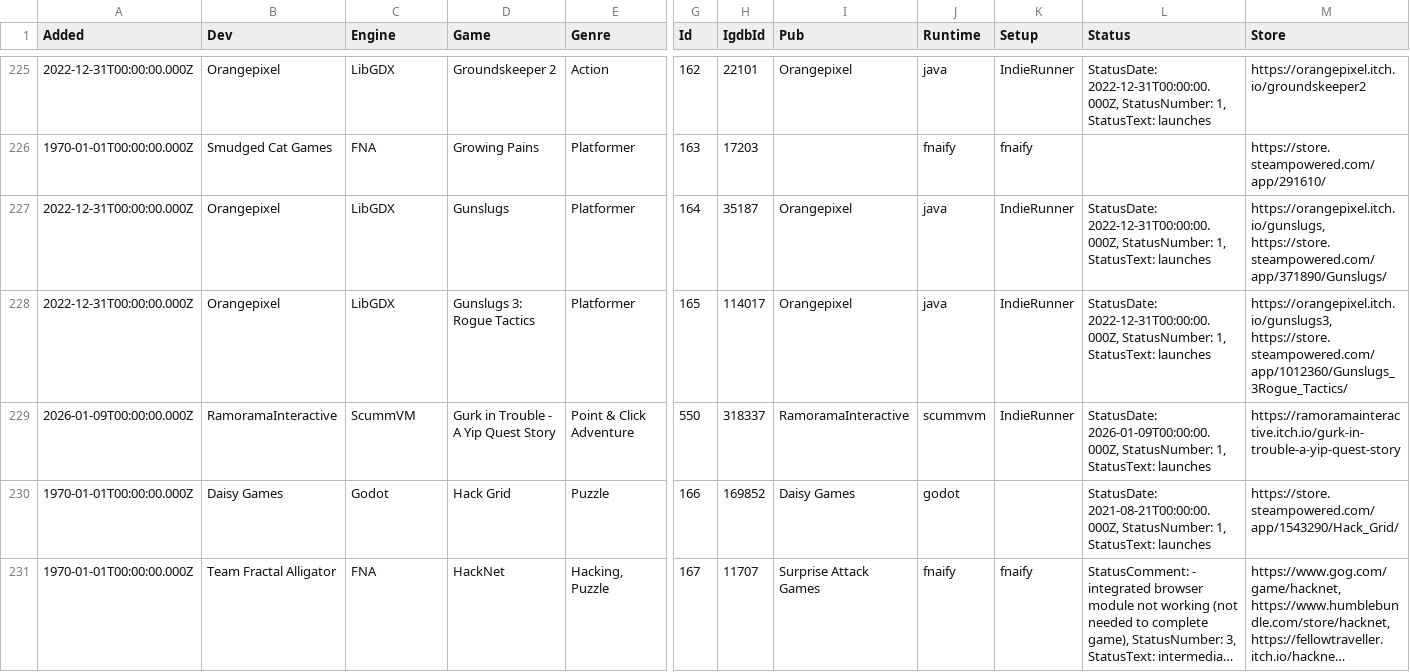
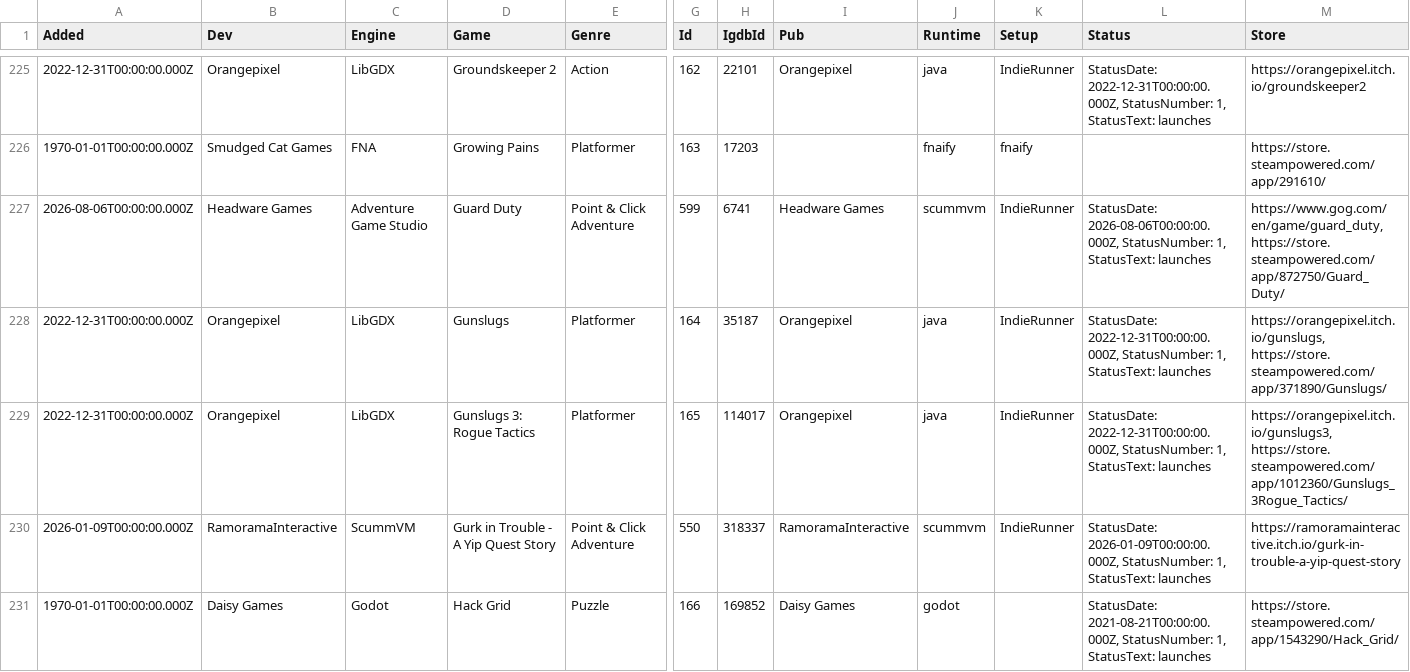
Before and after one commit to playonbsd/OpenBSD-Games-Database, a CSV file: openbsd-games.csv, drawn as a sheet; only a part is shown, gaps mark what is left out; the shorter side is filled out with more unchanged rows; long unchanged cells end in …; rows hold the shown columns only; the diff names each change by its address in the sheet, - before the commit and + after, or states it on an @@ line.

Commit message:
add Guard Duty

```diff
--- a/openbsd-games.csv
+++ b/openbsd-games.csv
+row 227: 2026-08-06T00:00:00.000Z | Headware Games | Adventure Game Studio | Guard Duty | Point & Click Adventure | 599 | 6741 | Headware Games | scummvm | IndieRunner | StatusDate: 2026-08-06T00:00:00.000Z, StatusNumber: 1, StatusText: launches | https://www.gog.com/en/game/guard_duty, https://store.steampowered.com/app/872750/Guard_Duty/
```
Also changed, not shown: 3 other files.
